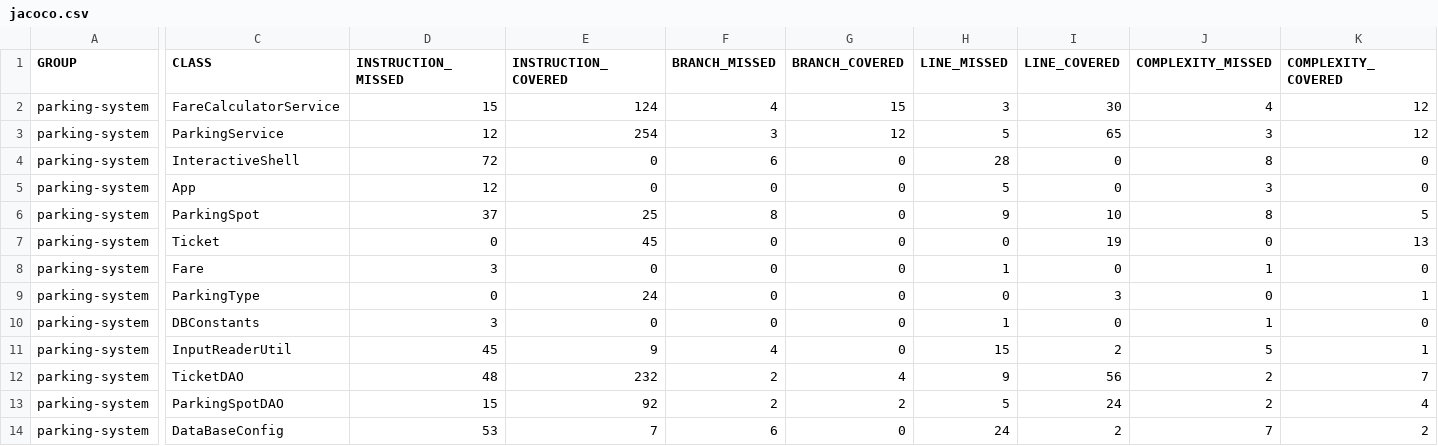
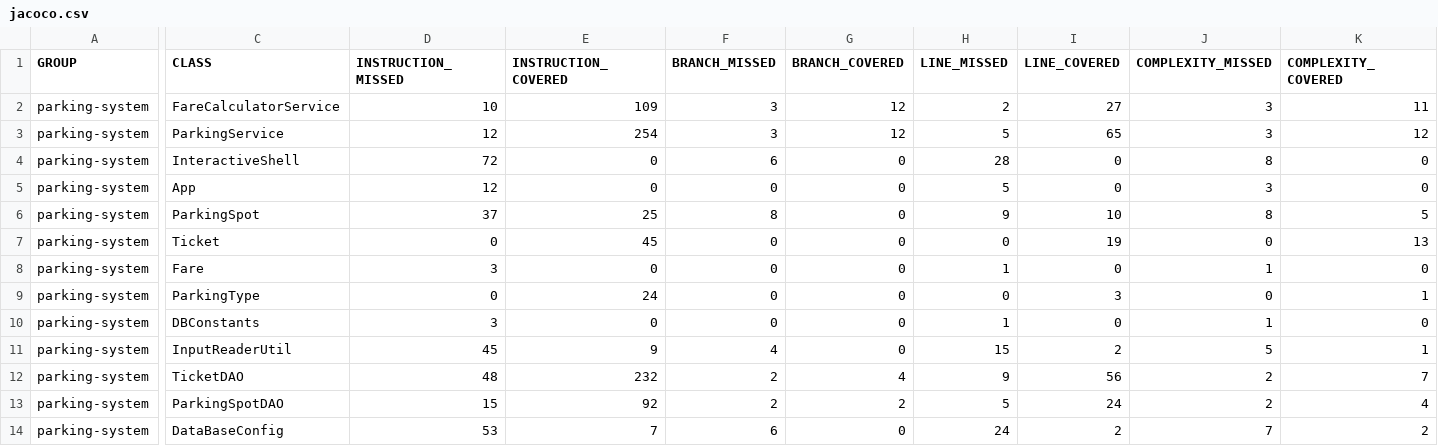
Before and after one commit to HobiniainaR/Rabemanantsoa-Hobiniaina-tester-Java, a CSV file: target/site/jacoco/jacoco.csv, drawn as a sheet; only a part is shown, gaps mark what is left out; the diff names each change by its address in the sheet, - before the commit and + after, or states it on an @@ line.

```diff
--- a/target/site/jacoco/jacoco.csv
+++ b/target/site/jacoco/jacoco.csv
-D2 (INSTRUCTION_MISSED): 15
+D2 (INSTRUCTION_MISSED): 10
-E2 (INSTRUCTION_COVERED): 124
+E2 (INSTRUCTION_COVERED): 109
-F2 (BRANCH_MISSED): 4
+F2 (BRANCH_MISSED): 3
-G2 (BRANCH_COVERED): 15
+G2 (BRANCH_COVERED): 12
-H2 (LINE_MISSED): 3
+H2 (LINE_MISSED): 2
-I2 (LINE_COVERED): 30
+I2 (LINE_COVERED): 27
-J2 (COMPLEXITY_MISSED): 4
+J2 (COMPLEXITY_MISSED): 3
-K2 (COMPLEXITY_COVERED): 12
+K2 (COMPLEXITY_COVERED): 11
```
Also changed, not shown: 58 other files.
